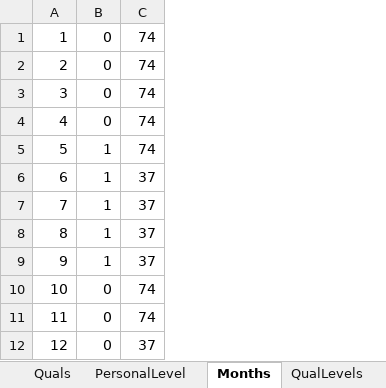
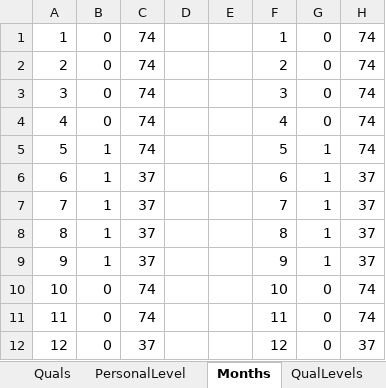
Before and after one commit to erov/hackathon, an Excel workbook: input.xlsx, sheet Months, drawn as a sheet; values as stored, in another font and other column widths than the file's, no borders; 1 other sheet too large or unreadable and not compared; the diff names each change by its address in the sheet, - before the commit and + after, or states it on an @@ line.

```diff
--- a/input.xlsx (sheet Months)
+++ b/input.xlsx (sheet Months)
+column D, empty
+column E, empty
+column F, rows 1-12: 1 | 2 | 3 | 4 | 5 | 6 | 7 | 8 | 9 | 10 | 11 | 12
+column G, rows 1-12: 0 | 0 | 0 | 0 | 1 | 1 | 1 | 1 | 1 | 0 | 0 | 0
+column H, rows 1-12: 74 | 74 | 74 | 74 | 74 | 37 | 37 | 37 | 37 | 74 | 74 | 37
```
Also changed, not shown: 3 other files.
